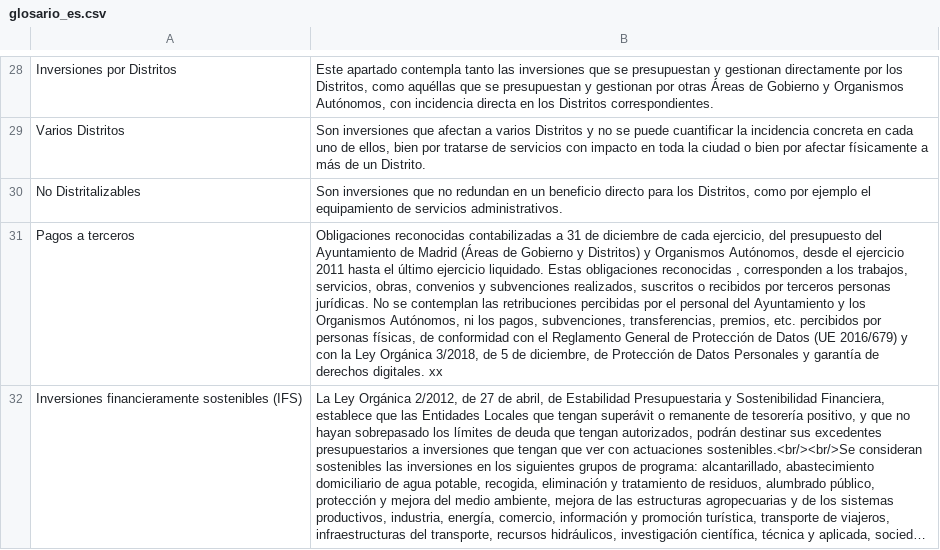
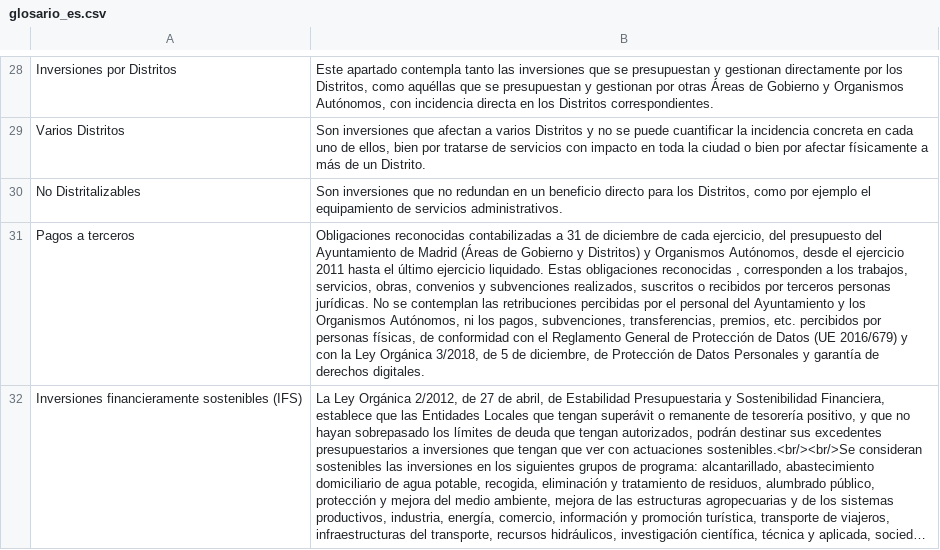
Before and after one commit to esebastian/presupuesto-madrid, a CSV file: data/glosario_es.csv, drawn as a sheet; only a part is shown, gaps mark what is left out; long unchanged cells end in …; the diff names each change by its address in the sheet, - before the commit and + after, or states it on an @@ line.

Commit message:
Update spanish glossary data
Change performed on the admin console.

```diff
--- a/data/glosario_es.csv
+++ b/data/glosario_es.csv
-B31: …derechos digitales. xx
+B31: …derechos digitales.
```
